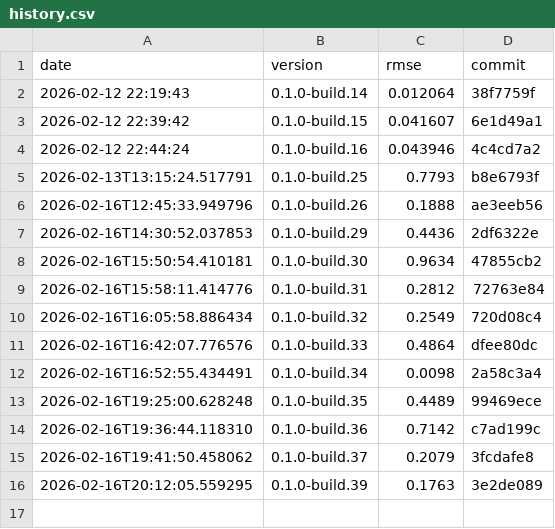
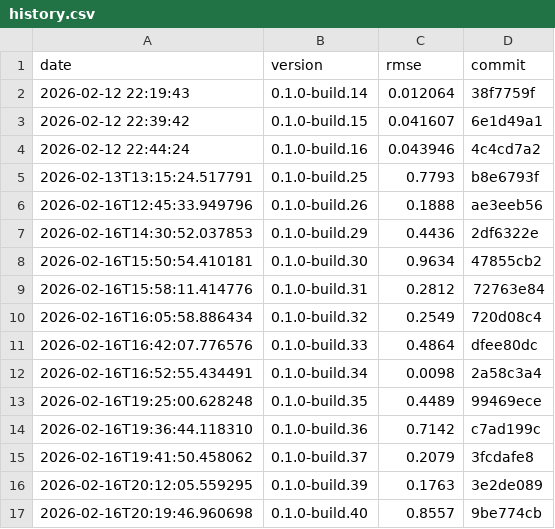
Before and after one commit to timo-eberl/tracy, a CSV file: history.csv, drawn as a sheet; the diff names each change by its address in the sheet, - before the commit and + after, or states it on an @@ line.

```diff
--- a/history.csv
+++ b/history.csv
+row 17: 2026-02-16T20:19:46.960698 | 0.1.0-build.40 | 0.8557 | 9be774cb
```
Also changed, not shown: 3 other files.
